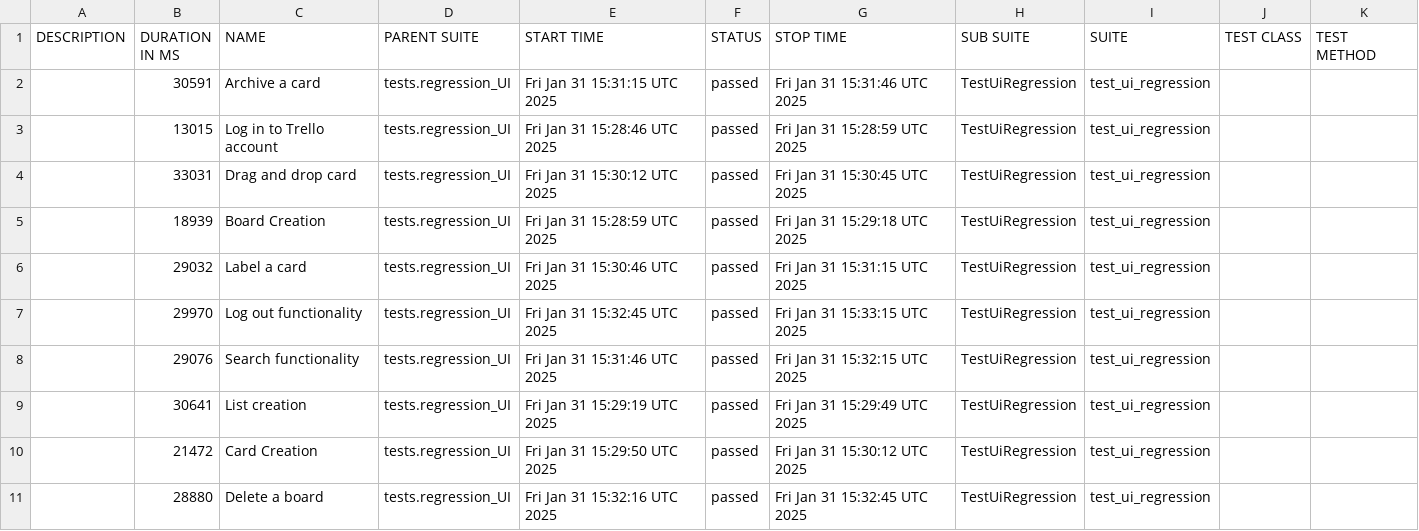
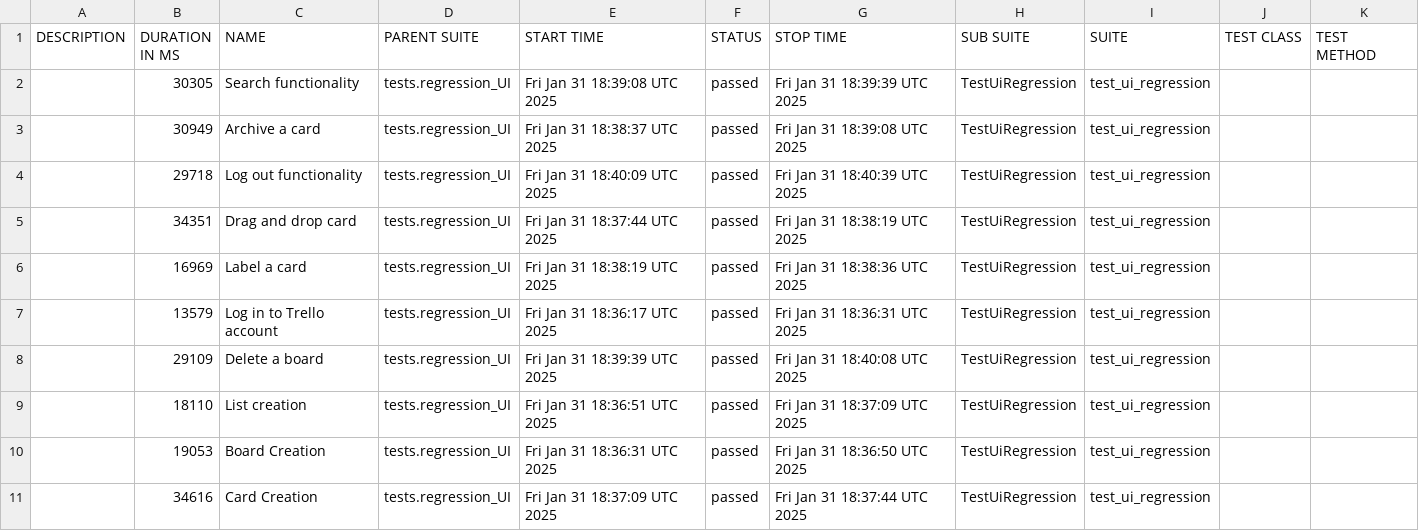
Before and after one commit to vkqapro/pythonPlaywright, a CSV file: data/suites.csv, drawn as a sheet.

```diff
--- a/data/suites.csv
+++ b/data/suites.csv
@@ -1,11 +1,11 @@
 "DESCRIPTION","DURATION IN MS","NAME","PARENT SUITE","START TIME","STATUS","STOP TIME","SUB SUITE","SUITE","TEST CLASS","TEST METHOD"
-"","30591","Archive a card","tests.regression_UI","Fri Jan 31 15:31:15 UTC 2025","passed","Fri Jan 31 15:31:46 UTC 2025","TestUiRegression","test_ui_regression","",""
-"","13015","Log in to Trello account","tests.regression_UI","Fri Jan 31 15:28:46 UTC 2025","passed","Fri Jan 31 15:28:59 UTC 2025","TestUiRegression","test_ui_regression","",""
-"","33031","Drag and drop card","tests.regression_UI","Fri Jan 31 15:30:12 UTC 2025","passed","Fri Jan 31 15:30:45 UTC 2025","TestUiRegression","test_ui_regression","",""
-"","18939","Board Creation","tests.regression_UI","Fri Jan 31 15:28:59 UTC 2025","passed","Fri Jan 31 15:29:18 UTC 2025","TestUiRegression","test_ui_regression","",""
-"","29032","Label a card","tests.regression_UI","Fri Jan 31 15:30:46 UTC 2025","passed","Fri Jan 31 15:31:15 UTC 2025","TestUiRegression","test_ui_regression","",""
-"","29970","Log out functionality","tests.regression_UI","Fri Jan 31 15:32:45 UTC 2025","passed","Fri Jan 31 15:33:15 UTC 2025","TestUiRegression","test_ui_regression","",""
-"","29076","Search functionality","tests.regression_UI","Fri Jan 31 15:31:46 UTC 2025","passed","Fri Jan 31 15:32:15 UTC 2025","TestUiRegression","test_ui_regression","",""
-"","30641","List creation","tests.regression_UI","Fri Jan 31 15:29:19 UTC 2025","passed","Fri Jan 31 15:29:49 UTC 2025","TestUiRegression","test_ui_regression","",""
-"","21472","Card Creation","tests.regression_UI","Fri Jan 31 15:29:50 UTC 2025","passed","Fri Jan 31 15:30:12 UTC 2025","TestUiRegression","test_ui_regression","",""
-"","28880","Delete a board","tests.regression_UI","Fri Jan 31 15:32:16 UTC 2025","passed","Fri Jan 31 15:32:45 UTC 2025","TestUiRegression","test_ui_regression","",""
+"","30305","Search functionality","tests.regression_UI","Fri Jan 31 18:39:08 UTC 2025","passed","Fri Jan 31 18:39:39 UTC 2025","TestUiRegression","test_ui_regression","",""
+"","30949","Archive a card","tests.regression_UI","Fri Jan 31 18:38:37 UTC 2025","passed","Fri Jan 31 18:39:08 UTC 2025","TestUiRegression","test_ui_regression","",""
+"","29718","Log out functionality","tests.regression_UI","Fri Jan 31 18:40:09 UTC 2025","passed","Fri Jan 31 18:40:39 UTC 2025","TestUiRegression","test_ui_regression","",""
+"","34351","Drag and drop card","tests.regression_UI","Fri Jan 31 18:37:44 UTC 2025","passed","Fri Jan 31 18:38:19 UTC 2025","TestUiRegression","test_ui_regression","",""
+"","16969","Label a card","tests.regression_UI","Fri Jan 31 18:38:19 UTC 2025","passed","Fri Jan 31 18:38:36 UTC 2025","TestUiRegression","test_ui_regression","",""
+"","13579","Log in to Trello account","tests.regression_UI","Fri Jan 31 18:36:17 UTC 2025","passed","Fri Jan 31 18:36:31 UTC 2025","TestUiRegression","test_ui_regression","",""
+"","29109","Delete a board","tests.regression_UI","Fri Jan 31 18:39:39 UTC 2025","passed","Fri Jan 31 18:40:08 UTC 2025","TestUiRegression","test_ui_regression","",""
+"","18110","List creation","tests.regression_UI","Fri Jan 31 18:36:51 UTC 2025","passed","Fri Jan 31 18:37:09 UTC 2025","TestUiRegression","test_ui_regression","",""
+"","19053","Board Creation","tests.regression_UI","Fri Jan 31 18:36:31 UTC 2025","passed","Fri Jan 31 18:36:50 UTC 2025","TestUiRegression","test_ui_regression","",""
+"","34616","Card Creation","tests.regression_UI","Fri Jan 31 18:37:09 UTC 2025","passed","Fri Jan 31 18:37:44 UTC 2025","TestUiRegression","test_ui_regression","",""
```
Also changed, not shown: 54 other files.
